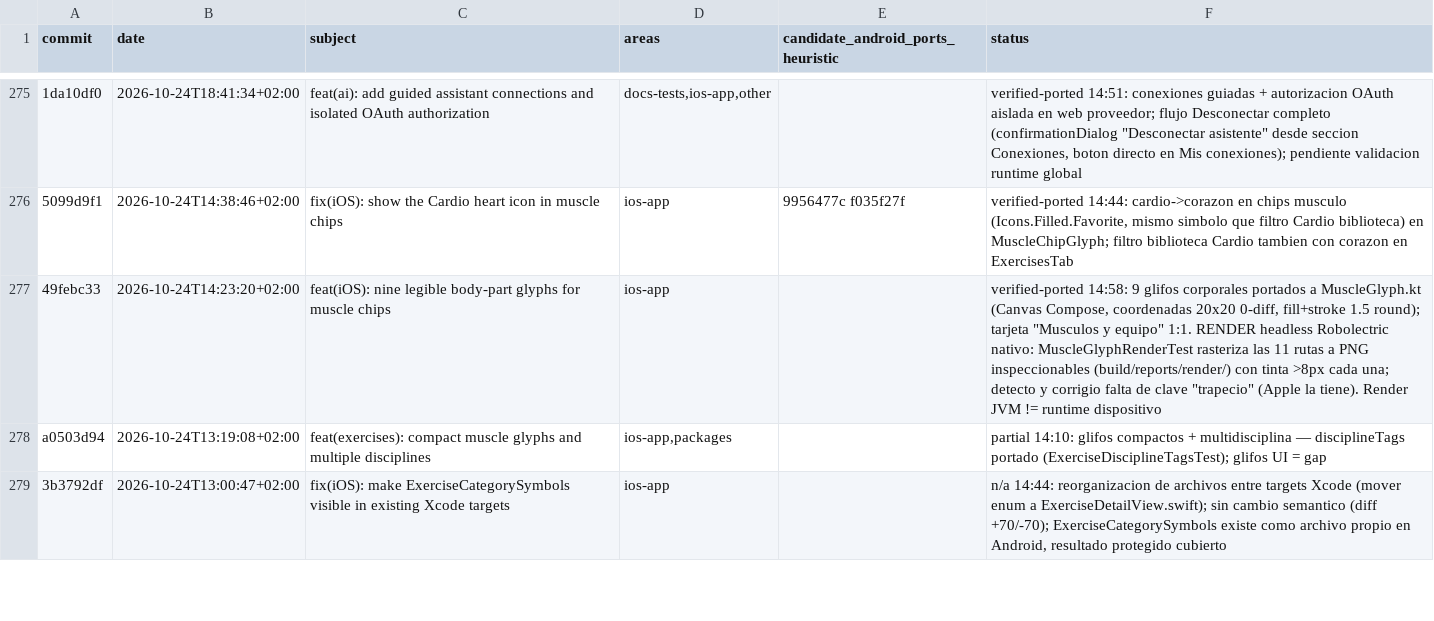
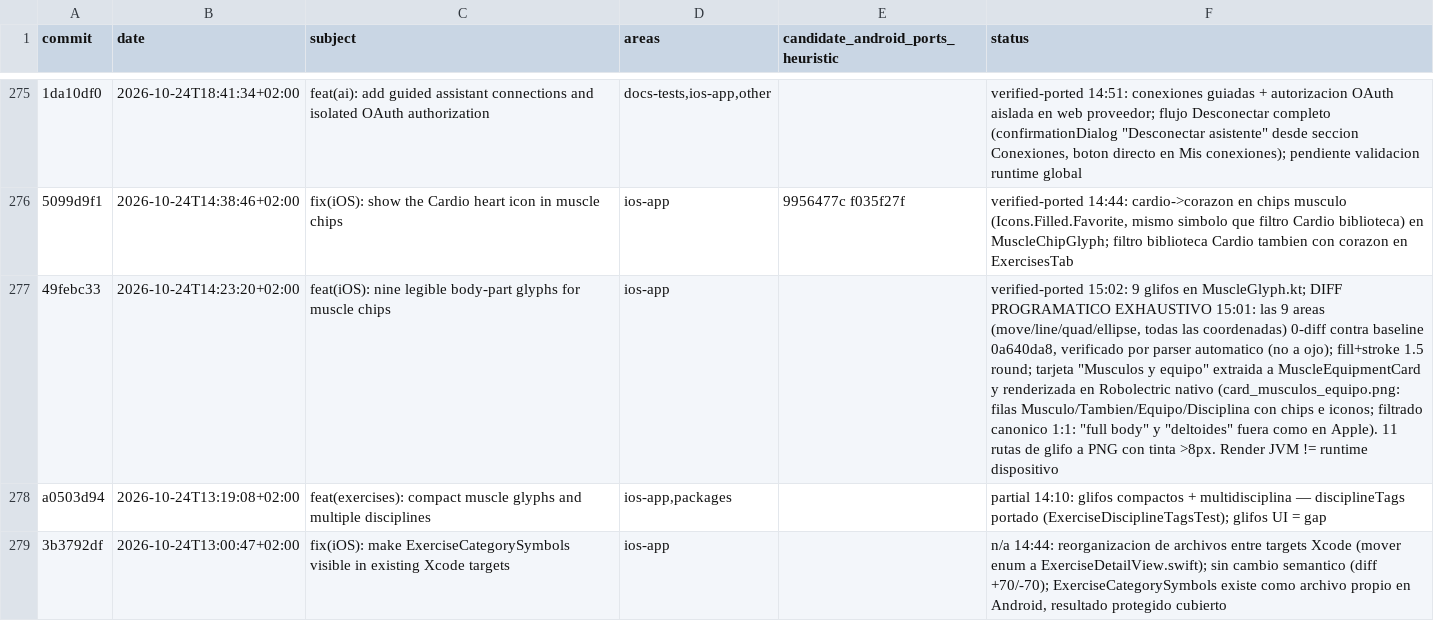
Before and after one commit to rmoya87/repera, a CSV file: android/docs/AUDIT_579_PREWINDOW_MATRIX.csv, drawn as a sheet; only a part is shown, gaps mark what is left out; the diff names each change by its address in the sheet, - before the commit and + after, or states it on an @@ line.

Commit message:
test(android): render headless de tarjeta Musculos y equipo + diff exhaustivo 9/9 glifos
- MuscleEquipmentCard extraida de ExerciseDetailScreen (sin cambio visual) para
  render inspeccionable; test rasteriza la tarjeta completa (filas Musculo /
  Tambien / Equipo / Disciplina, fixture Press de banca) y exige tinta
- Diff programatico exhaustivo de las 9 areas de glifo contra el baseline
  0a640da8 (move/line/quad/ellipse, todas las coordenadas): 0-diff real,
  corrige la verificacion visual previa que era por muestreo
- Filtrado canonico de secundarios 1:1 (full body y deltoides fuera, como Apple)
- Laminas limpias: nombres de archivo ASCII, etiquetas UTF-8 sin solapes
Suite mobile completa: 510/510 en 124 suites, 0f/0e/0s

```diff
--- a/android/docs/AUDIT_579_PREWINDOW_MATRIX.csv
+++ b/android/docs/AUDIT_579_PREWINDOW_MATRIX.csv
-F277 (status): verified-ported 14:58: 9 glifos corporales portados a MuscleGlyph.kt (Canvas Compose, coordenadas 20x20 0-diff, fill+stroke 1.5 round); tarjeta "Musculos y equipo" 1:1. RENDER headless Robolectric nativo: MuscleGlyphRenderTest rasteriza las 11 rutas a PNG inspeccionables (build/reports/render/) con tinta >8px cada una; detecto y corrigio falta de clave "trapecio" (Apple la tiene). Render JVM…
+F277 (status): verified-ported 15:02: 9 glifos en MuscleGlyph.kt; DIFF PROGRAMATICO EXHAUSTIVO 15:01: las 9 areas (move/line/quad/ellipse, todas las coordenadas) 0-diff contra baseline 0a640da8, verificado por parser automatico (no a ojo); fill+stroke 1.5 round; tarjeta "Musculos y equipo" extraida a MuscleEquipmentCard y renderizada en Robolectric nativo (card_musculos_equipo.png: filas Musculo/Tambien/Equipo/Disciplina con chips e iconos; filtrado canonico 1:1: "full body" y "deltoides" fuera como en Apple). 11 rutas de glifo a PNG con tinta >8px. Render JVM…
```
Also changed, not shown: 2 other files.
